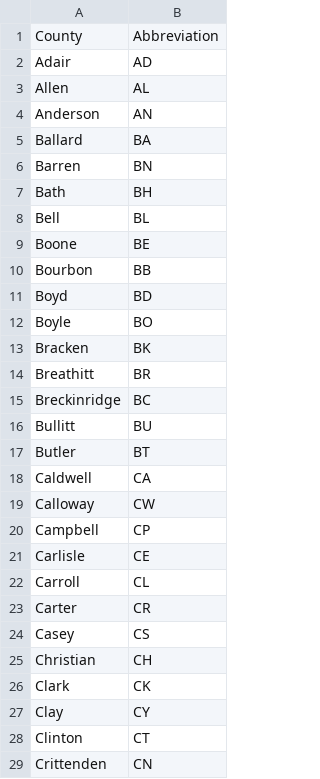
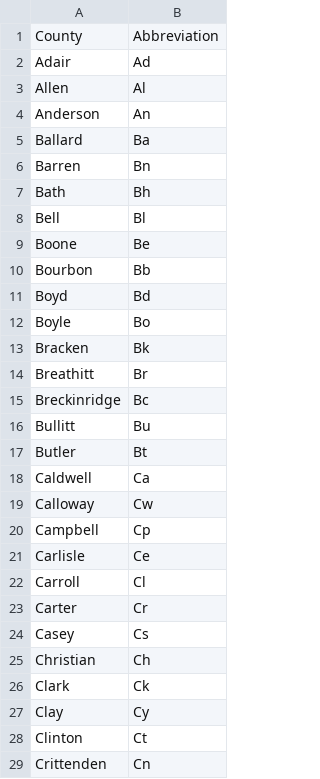
Before and after one commit to bocinsky/smithsonian, a CSV file: states/Kentucky_counties.csv, drawn as a sheet; only a part is shown; the diff covers the shown part only.

```diff
--- a/states/Kentucky_counties.csv
+++ b/states/Kentucky_counties.csv
@@ -1,29 +1,29 @@
 County,Abbreviation
-Adair       ,AD
-Allen       ,AL
-Anderson    ,AN
-Ballard     ,BA
-Barren      ,BN
-Bath        ,BH
-Bell        ,BL
-Boone       ,BE
-Bourbon     ,BB
-Boyd        ,BD
-Boyle       ,BO
-Bracken     ,BK
-Breathitt   ,BR
-Breckinridge,BC
-Bullitt     ,BU
-Butler      ,BT
-Caldwell    ,CA
-Calloway    ,CW
-Campbell    ,CP
-Carlisle    ,CE
-Carroll     ,CL
-Carter      ,CR
-Casey       ,CS
-Christian   ,CH
-Clark       ,CK
-Clay        ,CY
-Clinton     ,CT
-Crittenden  ,CN
+Adair,Ad
+Allen,Al
+Anderson,An
+Ballard,Ba
+Barren,Bn
+Bath,Bh
+Bell,Bl
+Boone,Be
+Bourbon,Bb
+Boyd,Bd
+Boyle,Bo
+Bracken,Bk
+Breathitt,Br
+Breckinridge,Bc
+Bullitt,Bu
+Butler,Bt
+Caldwell,Ca
+Calloway,Cw
+Campbell,Cp
+Carlisle,Ce
+Carroll,Cl
+Carter,Cr
+Casey,Cs
+Christian,Ch
+Clark,Ck
+Clay,Cy
+Clinton,Ct
+Crittenden,Cn
```
Also changed, not shown: 92 edited cells elsewhere in this file, archaeosite_states.csv, 2 other files.
